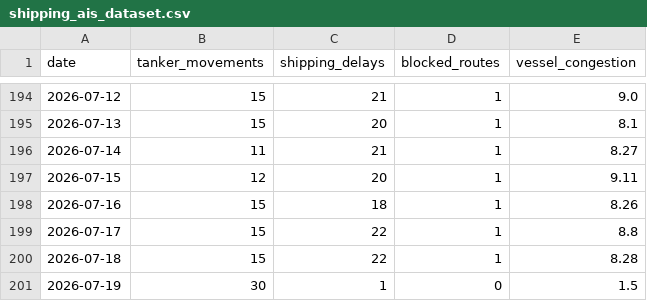
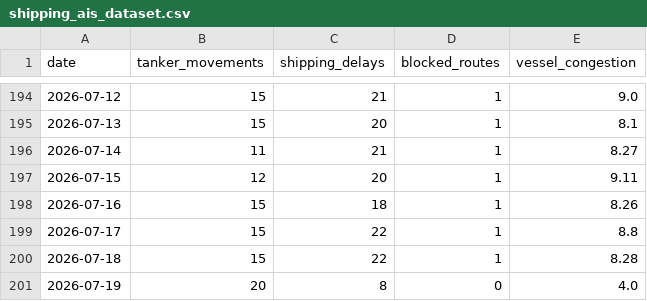
Before and after one commit to Pratik8035/HackthonProject, a CSV file: Backend/HackthonProject/datasets/shipping_ais_dataset.csv, drawn as a sheet; only a part is shown, gaps mark what is left out.

```diff
--- a/Backend/HackthonProject/datasets/shipping_ais_dataset.csv
+++ b/Backend/HackthonProject/datasets/shipping_ais_dataset.csv
@@ -200,2 +200,2 @@ date,tanker_movements,shipping_delays,blocked_routes,vessel_congestion
 2026-07-18,15,22,1,8.28
-2026-07-19,30,1,0,1.5
+2026-07-19,20,8,0,4.0
```
Also changed, not shown: Backend/HackthonProject/datasets/engineered_risk_dataset.csv, Backend/HackthonProject/datasets/news_feed_dataset.csv, 5 other files.
